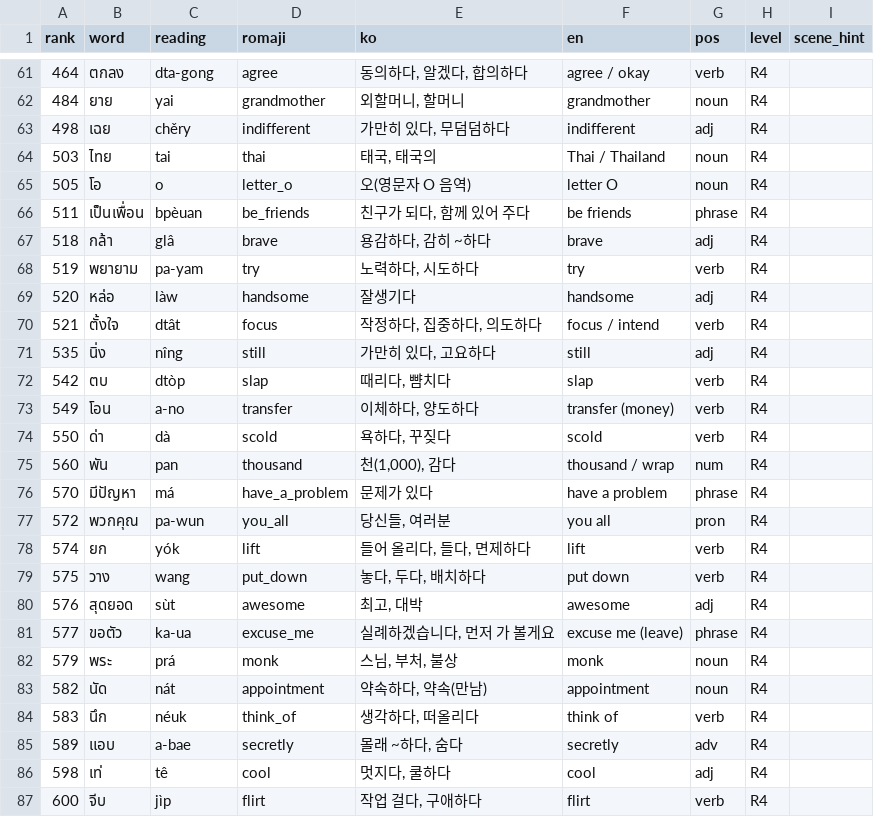
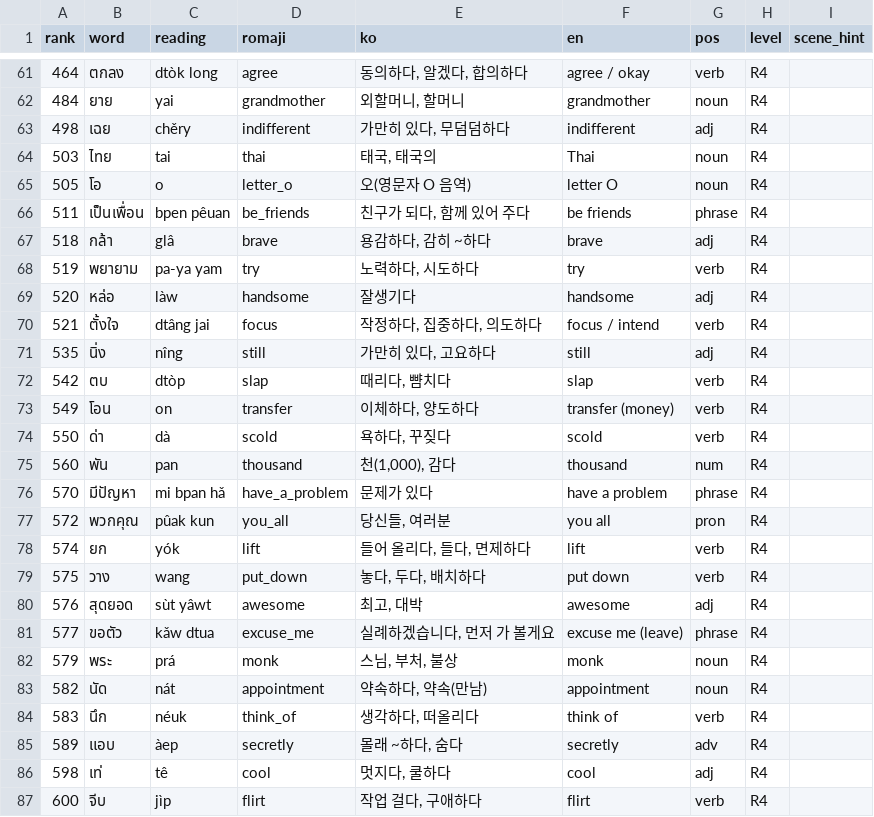
Before and after one commit to talkverselab/talkversehanja, a CSV file: talkverse_art/words/th_art.csv, drawn as a sheet; only a part is shown, gaps mark what is left out; the diff covers the shown part only.

```diff
--- a/talkverse_art/words/th_art.csv
+++ b/talkverse_art/words/th_art.csv
@@ -61,22 +61,22 @@ rank,word,reading,romaji,ko,en,pos,level,scene_hint
-464,ตกลง,dta-gong,agree,"동의하다, 알겠다, 합의하다",agree / okay,verb,R4,
+464,ตกลง,dtòk long,agree,"동의하다, 알겠다, 합의하다",agree / okay,verb,R4,
 484,ยาย,yai,grandmother,"외할머니, 할머니",grandmother,noun,R4,
 498,เฉย,chěry,indifferent,"가만히 있다, 무덤덤하다",indifferent,adj,R4,
-503,ไทย,tai,thai,"태국, 태국의",Thai / Thailand,noun,R4,
+503,ไทย,tai,thai,"태국, 태국의",Thai,noun,R4,
 505,โอ,o,letter_o,오(영문자 O 음역),letter O,noun,R4,
-511,เป็นเพื่อน,bpèuan,be_friends,"친구가 되다, 함께 있어 주다",be friends,phrase,R4,
+511,เป็นเพื่อน,bpen pêuan,be_friends,"친구가 되다, 함께 있어 주다",be friends,phrase,R4,
 518,กล้า,glâ,brave,"용감하다, 감히 ~하다",brave,adj,R4,
-519,พยายาม,pa-yam,try,"노력하다, 시도하다",try,verb,R4,
+519,พยายาม,pa-ya yam,try,"노력하다, 시도하다",try,verb,R4,
 520,หล่อ,làw,handsome,잘생기다,handsome,adj,R4,
-521,ตั้งใจ,dtât,focus,"작정하다, 집중하다, 의도하다",focus / intend,verb,R4,
+521,ตั้งใจ,dtâng jai,focus,"작정하다, 집중하다, 의도하다",focus / intend,verb,R4,
 535,นิ่ง,nîng,still,"가만히 있다, 고요하다",still,adj,R4,
 542,ตบ,dtòp,slap,"때리다, 뺨치다",slap,verb,R4,
-549,โอน,a-no,transfer,"이체하다, 양도하다",transfer (money),verb,R4,
+549,โอน,on,transfer,"이체하다, 양도하다",transfer (money),verb,R4,
 550,ด่า,dà,scold,"욕하다, 꾸짖다",scold,verb,R4,
-560,พัน,pan,thousand,"천(1,000), 감다",thousand / wrap,num,R4,
-570,มีปัญหา,má,have_a_problem,문제가 있다,have a problem,phrase,R4,
-572,พวกคุณ,pa-wun,you_all,"당신들, 여러분",you all,pron,R4,
+560,พัน,pan,thousand,"천(1,000), 감다",thousand,num,R4,
+570,มีปัญหา,mi bpan hǎ,have_a_problem,문제가 있다,have a problem,phrase,R4,
+572,พวกคุณ,pûak kun,you_all,"당신들, 여러분",you all,pron,R4,
 574,ยก,yók,lift,"들어 올리다, 들다, 면제하다",lift,verb,R4,
 575,วาง,wang,put_down,"놓다, 두다, 배치하다",put down,verb,R4,
-576,สุดยอด,sùt,awesome,"최고, 대박",awesome,adj,R4,
-577,ขอตัว,ka-ua,excuse_me,"실례하겠습니다, 먼저 가 볼게요",excuse me (leave),phrase,R4,
+576,สุดยอด,sùt yâwt,awesome,"최고, 대박",awesome,adj,R4,
+577,ขอตัว,kǎw dtua,excuse_me,"실례하겠습니다, 먼저 가 볼게요",excuse me (leave),phrase,R4,
 579,พระ,prá,monk,"스님, 부처, 불상",monk,noun,R4,
@@ -84,3 +84,3 @@ rank,word,reading,romaji,ko,en,pos,level,scene_hint
 583,นึก,néuk,think_of,"생각하다, 떠올리다",think of,verb,R4,
-589,แอบ,a-bae,secretly,"몰래 ~하다, 숨다",secretly,adv,R4,
+589,แอบ,àep,secretly,"몰래 ~하다, 숨다",secretly,adv,R4,
 598,เท่,tê,cool,"멋지다, 쿨하다",cool,adj,R4,
```
Also changed, not shown: 36 edited cells elsewhere in this file, 2 other files.
